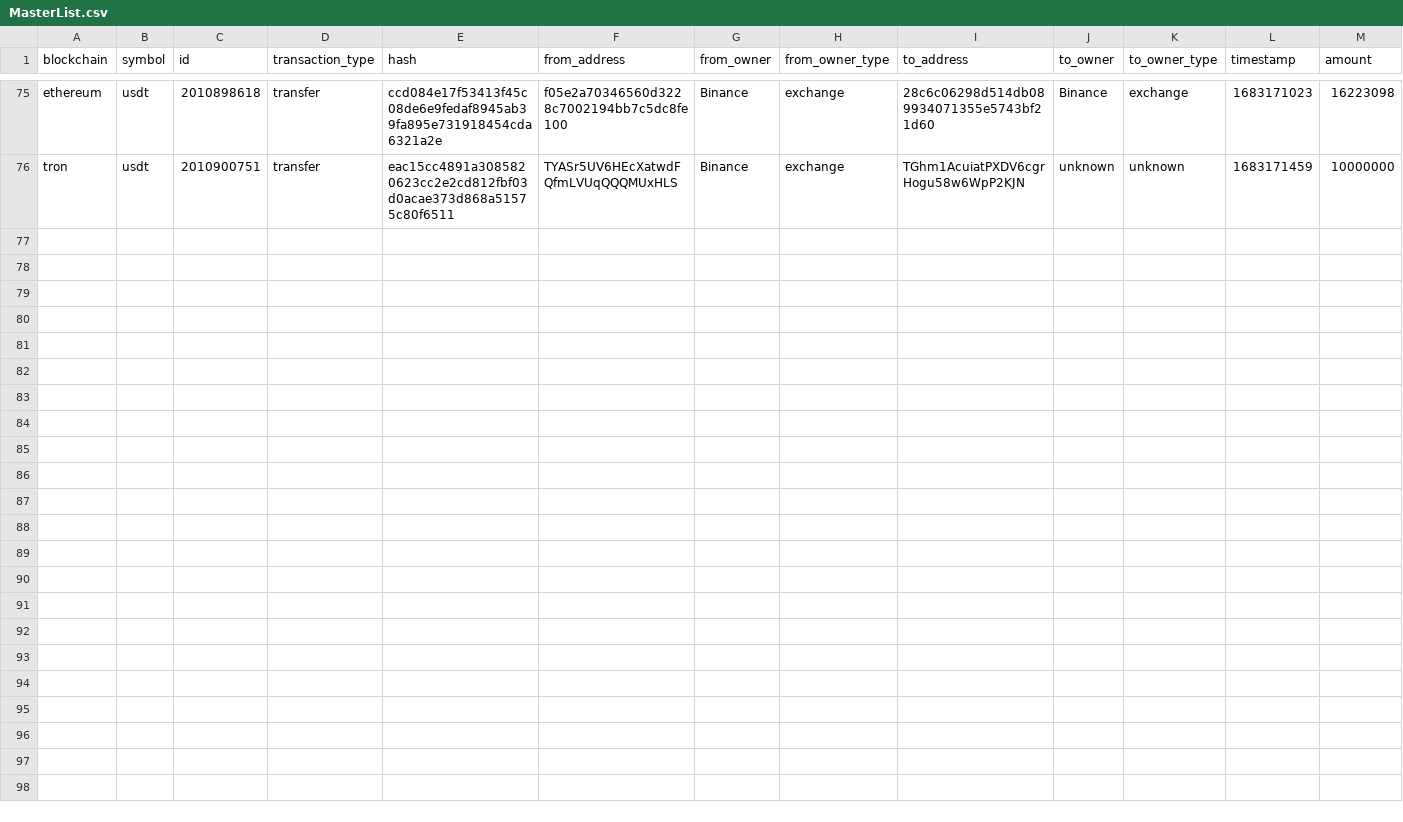
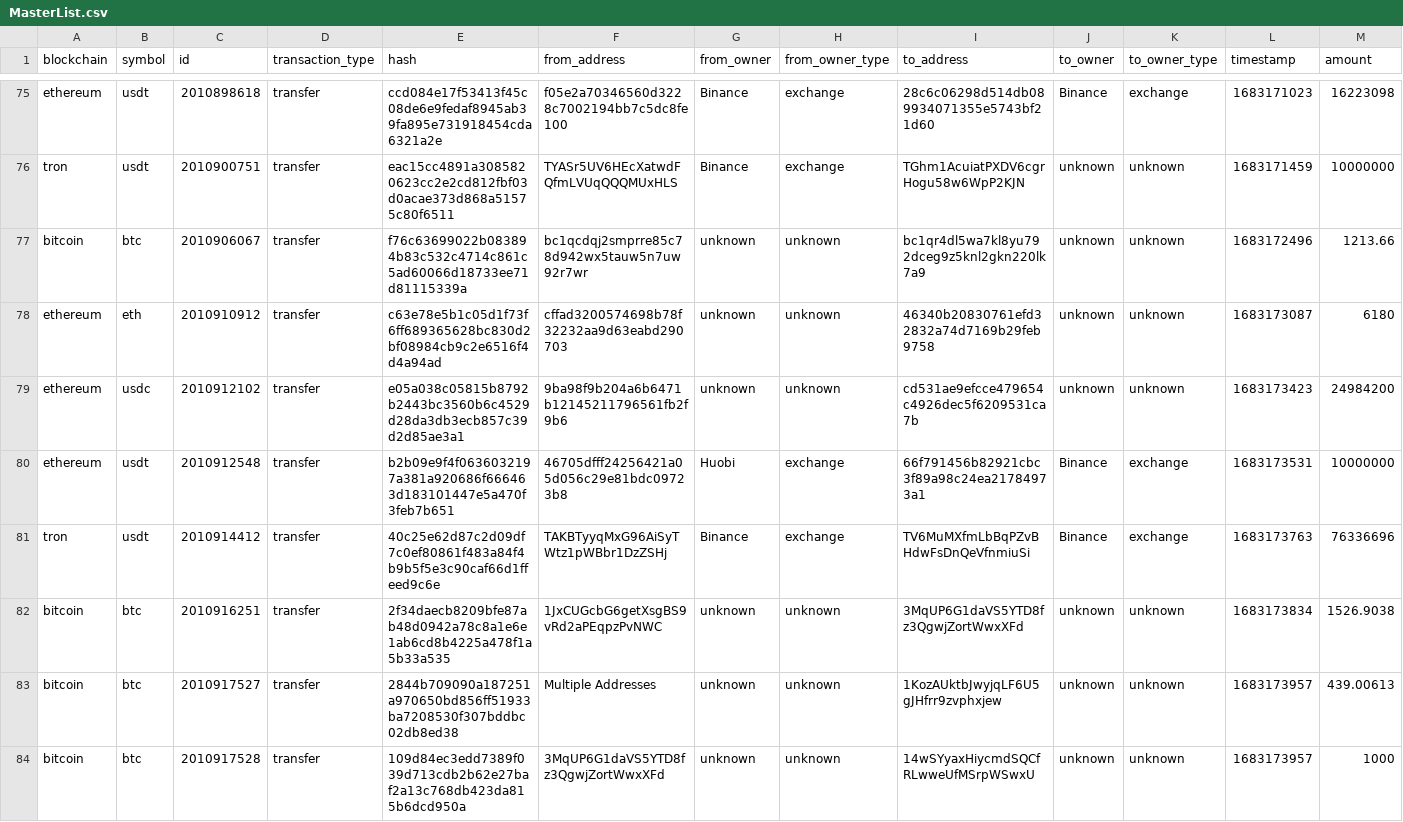
Before and after one commit to saqibkh/crypto_trading, a CSV file: logs/MasterList.csv, drawn as a sheet; only a part is shown, gaps mark what is left out; rows hold the shown columns only; the diff names each change by its address in the sheet, - before the commit and + after, or states it on an @@ line.

Commit message:
Update of logs processed

```diff
--- a/logs/MasterList.csv
+++ b/logs/MasterList.csv
+row 77: bitcoin | btc | 2010906067 | transfer | f76c63699022b083894b83c532c4714c861c5ad60066d18733ee71d81115339a | bc1qcdqj2smprre85c78d942wx5tauw5n7uw92r7wr | unknown | unknown | bc1qr4dl5wa7kl8yu792dceg9z5knl2gkn220lk7a9 | unknown | unknown | 1683172496 | 1213.66
+row 78: ethereum | eth | 2010910912 | transfer | c63e78e5b1c05d1f73f6ff689365628bc830d2bf08984cb9c2e6516f4d4a94ad | cffad3200574698b78f32232aa9d63eabd290703 | unknown | unknown | 46340b20830761efd32832a74d7169b29feb9758 | unknown | unknown | 1683173087 | 6180
+row 79: ethereum | usdc | 2010912102 | transfer | e05a038c05815b8792b2443bc3560b6c4529d28da3db3ecb857c39d2d85ae3a1 | 9ba98f9b204a6b6471b12145211796561fb2f9b6 | unknown | unknown | cd531ae9efcce479654c4926dec5f6209531ca7b | unknown | unknown | 1683173423 | 24984200
+row 80: ethereum | usdt | 2010912548 | transfer | b2b09e9f4f0636032197a381a920686f666463d183101447e5a470f3feb7b651 | 46705dfff24256421a05d056c29e81bdc09723b8 | Huobi | exchange | 66f791456b82921cbc3f89a98c24ea21784973a1 | Binance | exchange | 1683173531 | 10000000
+row 81: tron | usdt | 2010914412 | transfer | 40c25e62d87c2d09df7c0ef80861f483a84f4b9b5f5e3c90caf66d1ffeed9c6e | TAKBTyyqMxG96AiSyTWtz1pWBbr1DzZSHj | Binance | exchange | TV6MuMXfmLbBqPZvBHdwFsDnQeVfnmiuSi | Binance | exchange | 1683173763 | 76336696
+row 82: bitcoin | btc | 2010916251 | transfer | 2f34daecb8209bfe87ab48d0942a78c8a1e6e1ab6cd8b4225a478f1a5b33a535 | 1JxCUGcbG6getXsgBS9vRd2aPEqpzPvNWC | unknown | unknown | 3MqUP6G1daVS5YTD8fz3QgwjZortWwxXFd | unknown | unknown | 1683173834 | 1526.9038
+row 83: bitcoin | btc | 2010917527 | transfer | 2844b709090a187251a970650bd856ff51933ba7208530f307bddbc02db8ed38 | Multiple Addresses | unknown | unknown | 1KozAUktbJwyjqLF6U5gJHfrr9zvphxjew | unknown | unknown | 1683173957 | 439.00613
+row 84: bitcoin | btc | 2010917528 | transfer | 109d84ec3edd7389f039d713cdb2b62e27baf2a13c768db423da815b6dcd950a | 3MqUP6G1daVS5YTD8fz3QgwjZortWwxXFd | unknown | unknown | 14wSYyaxHiycmdSQCfRLwweUfMSrpWSwxU | unknown | unknown | 1683173957 | 1000
```
